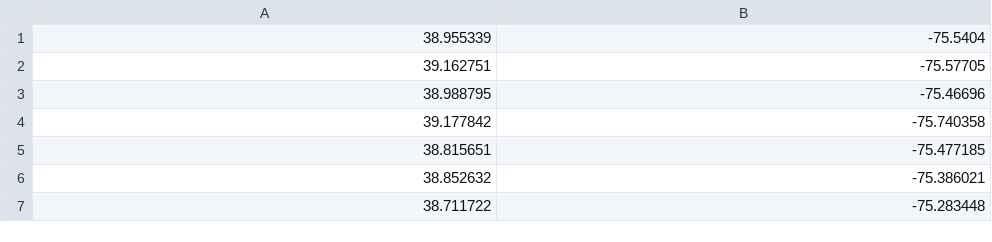
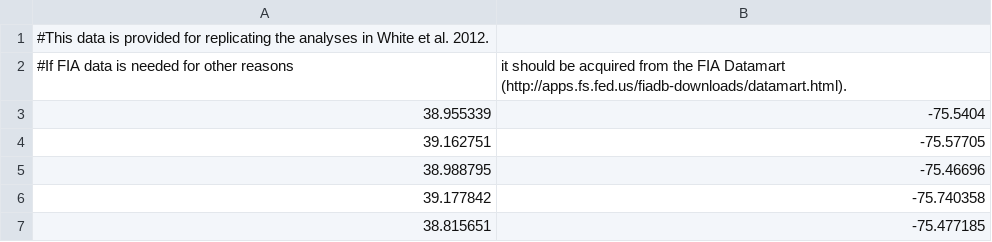
Before and after one commit to weecology/white-etal-2012-ecology, a CSV file: data/fia_lat_long.csv, drawn as a sheet; only a part is shown; the shorter side is filled out with more unchanged rows.

```diff
--- a/data/fia_lat_long.csv
+++ b/data/fia_lat_long.csv
@@ -1 +1,3 @@
+#This data is provided for replicating the analyses in White et al. 2012.
+#If FIA data is needed for other reasons, it should be acquired from the FIA Datamart (http://apps.fs.fed.us/fiadb-downloads/datamart.html).
 38.955339,-75.5404
```
Also changed, not shown: data/bbs_lat_long.csv, data/gentry_lat_long.csv, 5 other files.
